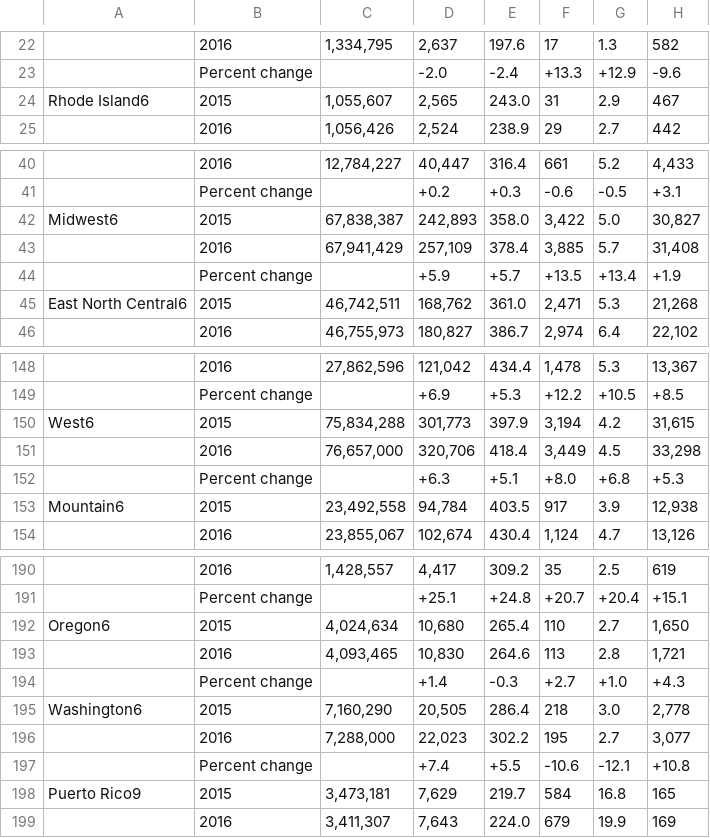
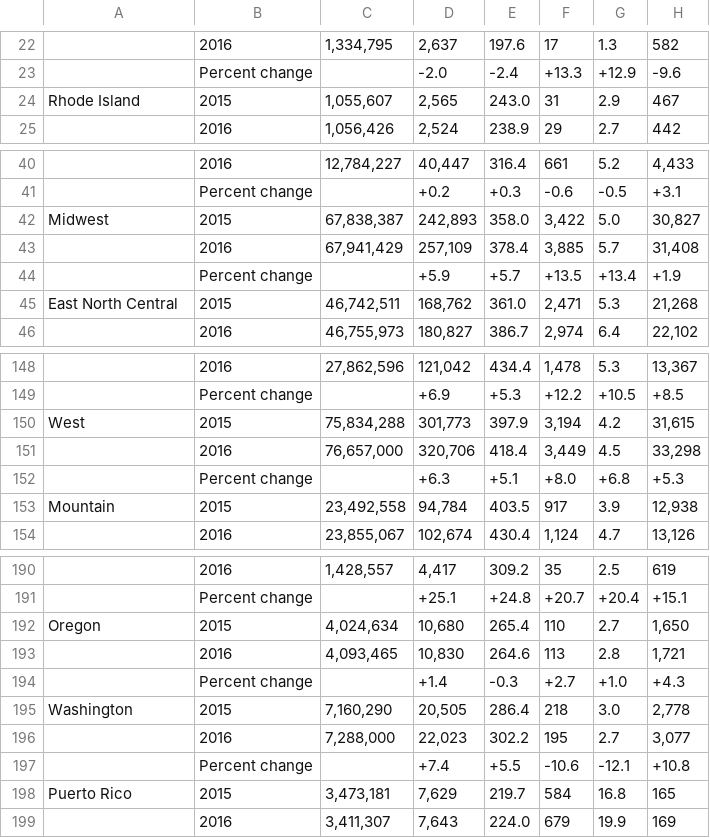
Before and after one commit to orozcojd/FBI_Crime, a CSV file: dist/data/fbi_crime_2016.csv, drawn as a sheet; only a part is shown, gaps mark what is left out; the diff covers the shown part only; the diff names each change by its address in the sheet, - before the commit and + after, or states it on an @@ line.

```diff
--- a/dist/data/fbi_crime_2016.csv
+++ b/dist/data/fbi_crime_2016.csv
-A24: Rhode Island6
+A24: Rhode Island
-A42: Midwest6
+A42: Midwest
-A45: East North Central6
+A45: East North Central
-A150: West6
+A150: West
-A153: Mountain6
+A153: Mountain
-A192: Oregon6
+A192: Oregon
-A195: Washington6
+A195: Washington
-A198: Puerto Rico9
+A198: Puerto Rico
```
Also changed, not shown: 22 edited cells elsewhere in this file, data/fbi_crime_2016.csv, 5 other files.
